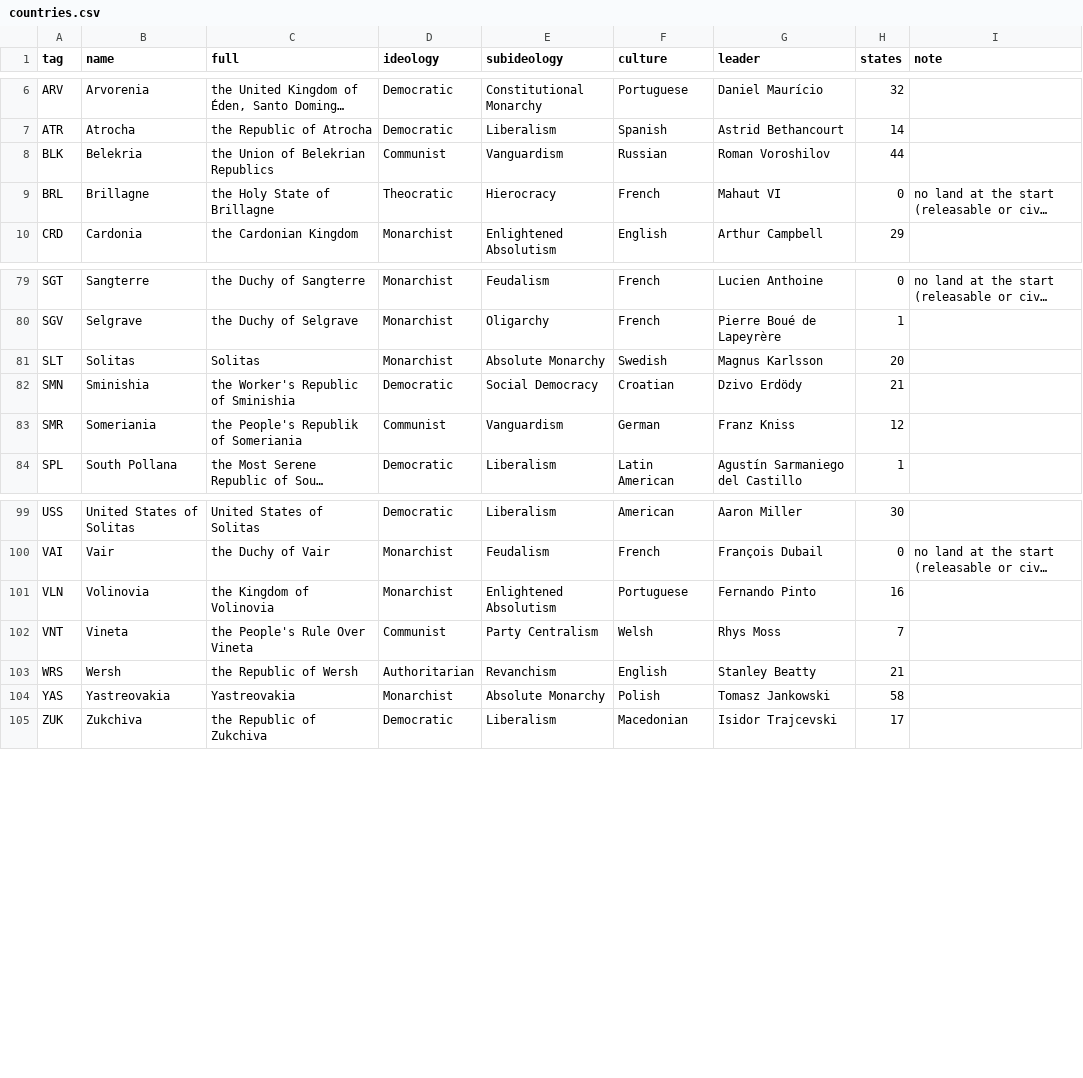
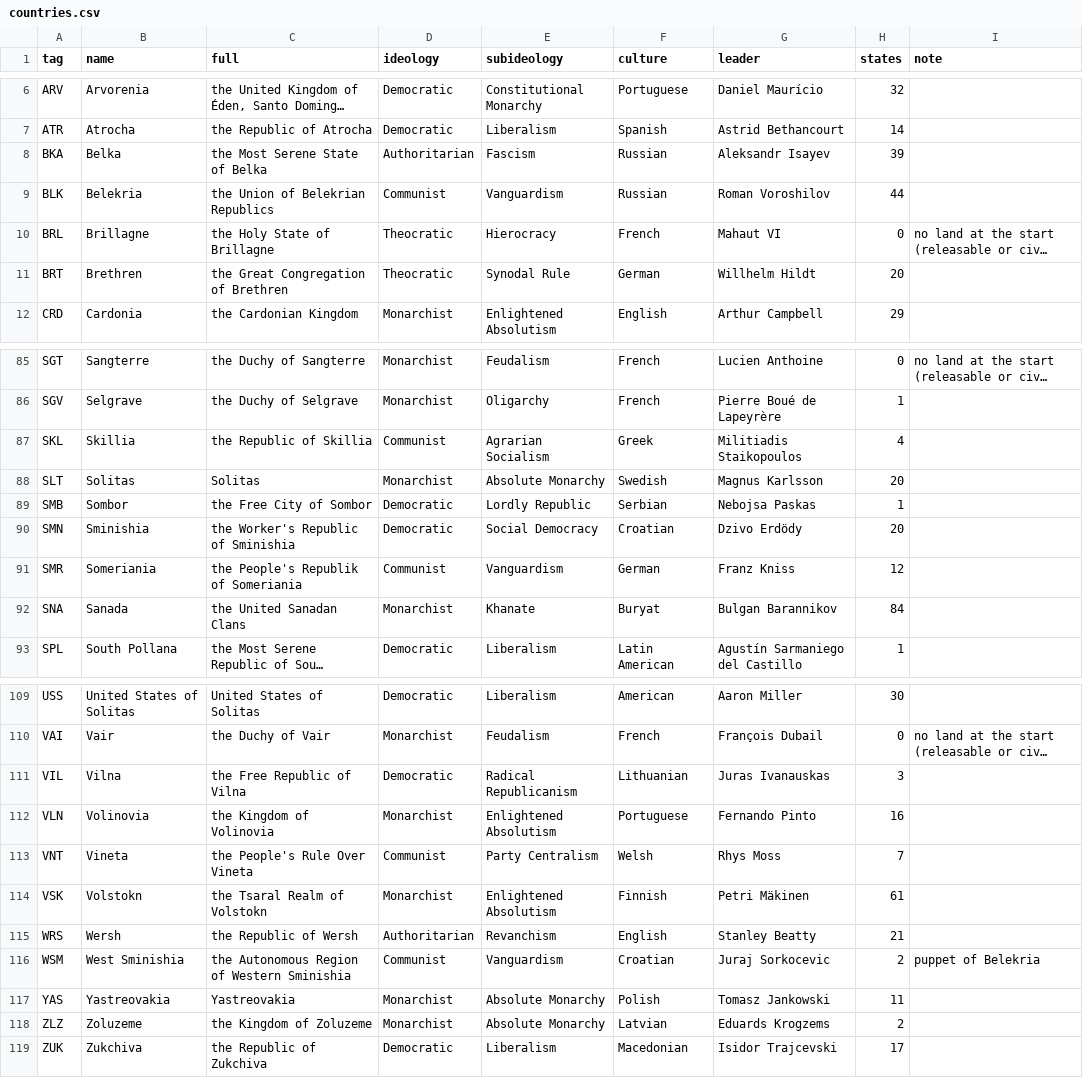
Before and after one commit to Rouental/Valsora-HOI4, a CSV file: dist/countries.csv, drawn as a sheet; only a part is shown, gaps mark what is left out; long unchanged cells end in …; addresses are those after the commit; the diff covers the shown part only; the diff names each change by its address in the sheet, - before the commit and + after, or states it on an @@ line.

```diff
--- a/dist/countries.csv
+++ b/dist/countries.csv
+row 8: BKA | Belka | the Most Serene State of Belka | Authoritarian | Fascism | Russian | Aleksandr Isayev | 39
+row 11: BRT | Brethren | the Great Congregation of Brethren | Theocratic | Synodal Rule | German | Willhelm Hildt | 20
+row 87: SKL | Skillia | the Republic of Skillia | Communist | Agrarian Socialism | Greek | Militiadis Staikopoulos | 4
+row 89: SMB | Sombor | the Free City of Sombor | Democratic | Lordly Republic | Serbian | Nebojsa Paskas | 1
-H90 (states): 21
+H90 (states): 20
+row 92: SNA | Sanada | the United Sanadan Clans | Monarchist | Khanate | Buryat | Bulgan Barannikov | 84
+row 111: VIL | Vilna | the Free Republic of Vilna | Democratic | Radical Republicanism | Lithuanian | Juras Ivanauskas | 3
+row 114: VSK | Volstokn | the Tsaral Realm of Volstokn | Monarchist | Enlightened Absolutism | Finnish | Petri Mäkinen | 61
+row 116: WSM | West Sminishia | the Autonomous Region of Western Sminishia | Communist | Vanguardism | Croatian | Juraj Sorkocevic | 2 | puppet of Belekria
-H117 (states): 58
+H117 (states): 11
+row 118: ZLZ | Zoluzeme | the Kingdom of Zoluzeme | Monarchist | Absolute Monarchy | Latvian | Eduards Krogzems | 2
```
Also changed, not shown: 5 added rows and 2 edited cells elsewhere in this file, 21 other files.
